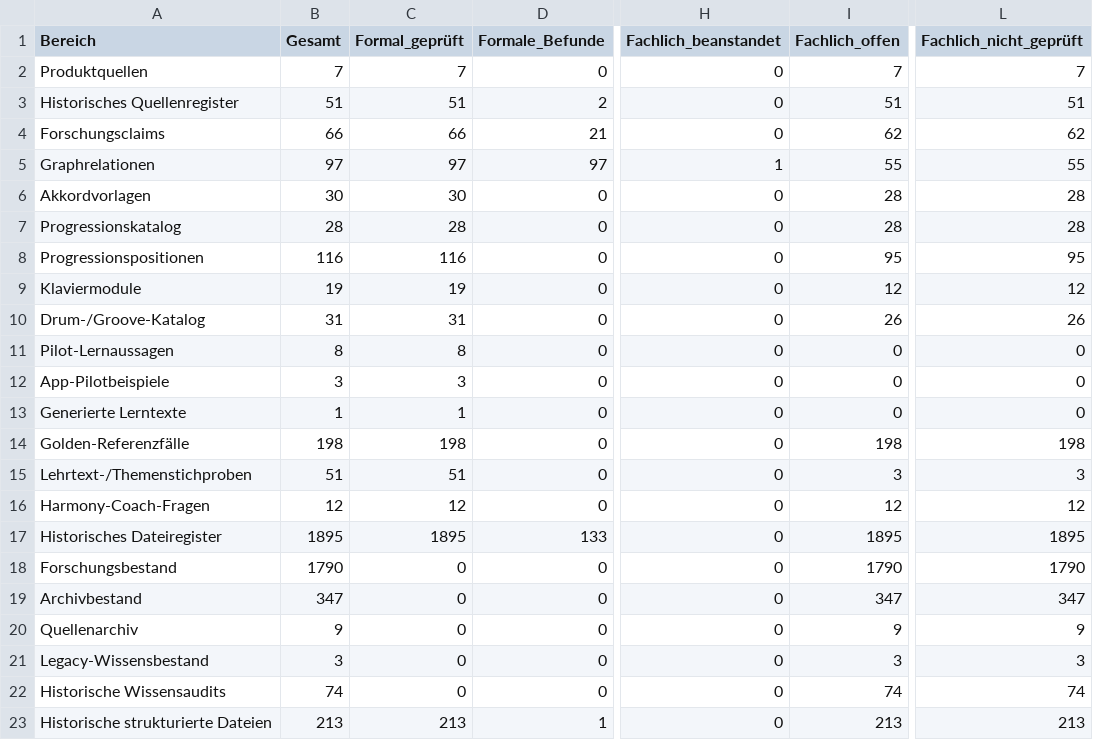
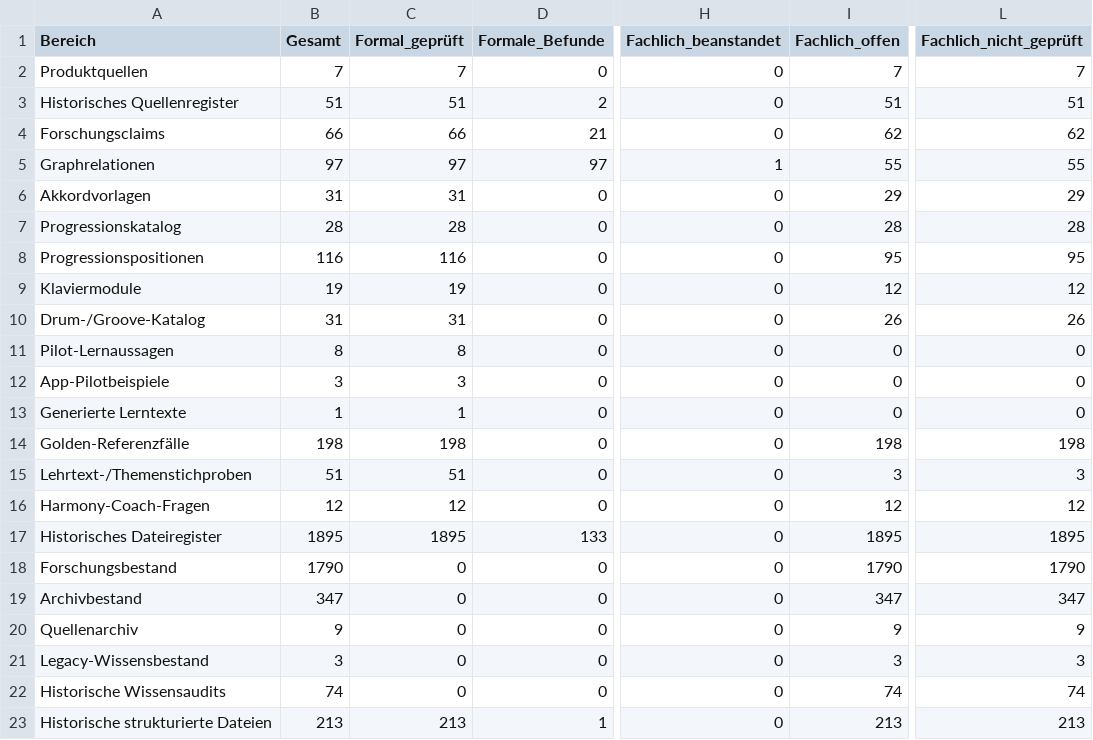
Before and after one commit to n05a-design/steps, a CSV file: knowledge/benchmark/COVERAGE.csv, drawn as a sheet; only a part is shown, gaps mark what is left out; the diff names each change by its address in the sheet, - before the commit and + after, or states it on an @@ line.

```diff
--- a/knowledge/benchmark/COVERAGE.csv
+++ b/knowledge/benchmark/COVERAGE.csv
-B6 (Gesamt): 30
+B6 (Gesamt): 31
-C6 (Formal_geprüft): 30
+C6 (Formal_geprüft): 31
-I6 (Fachlich_offen): 28
+I6 (Fachlich_offen): 29
-L6 (Fachlich_nicht_geprüft): 28
+L6 (Fachlich_nicht_geprüft): 29
```
Also changed, not shown: 11 other files.
